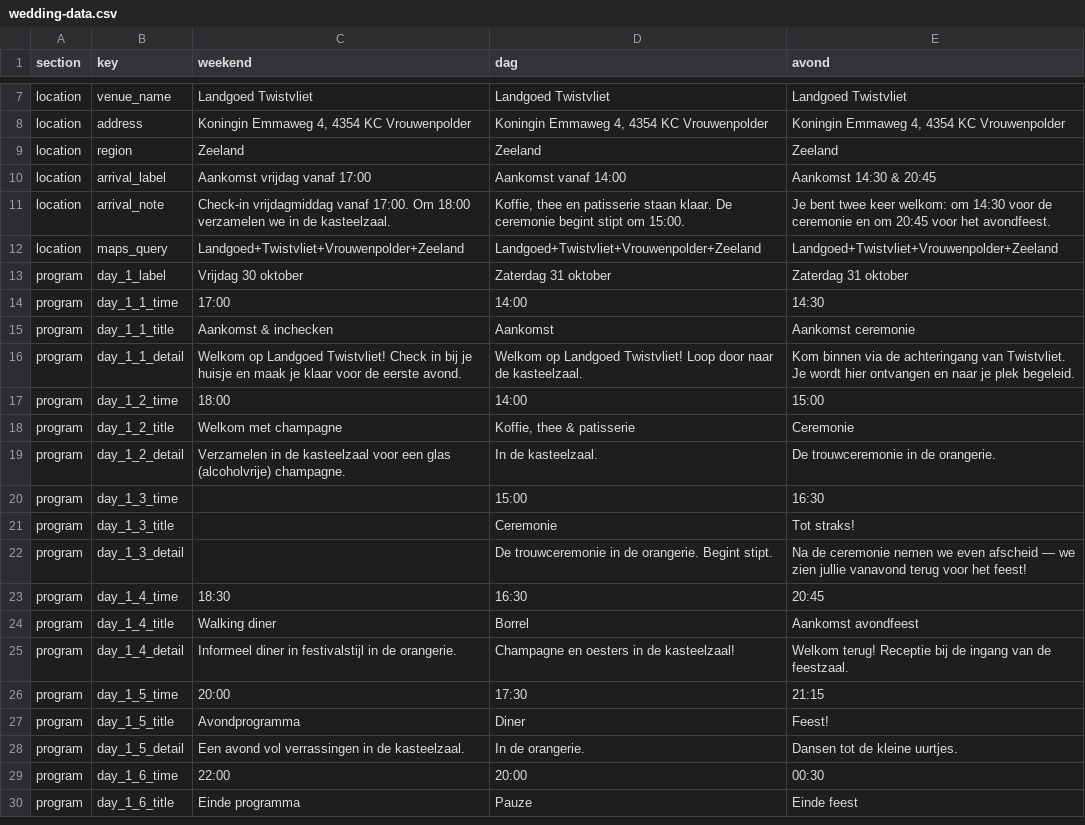
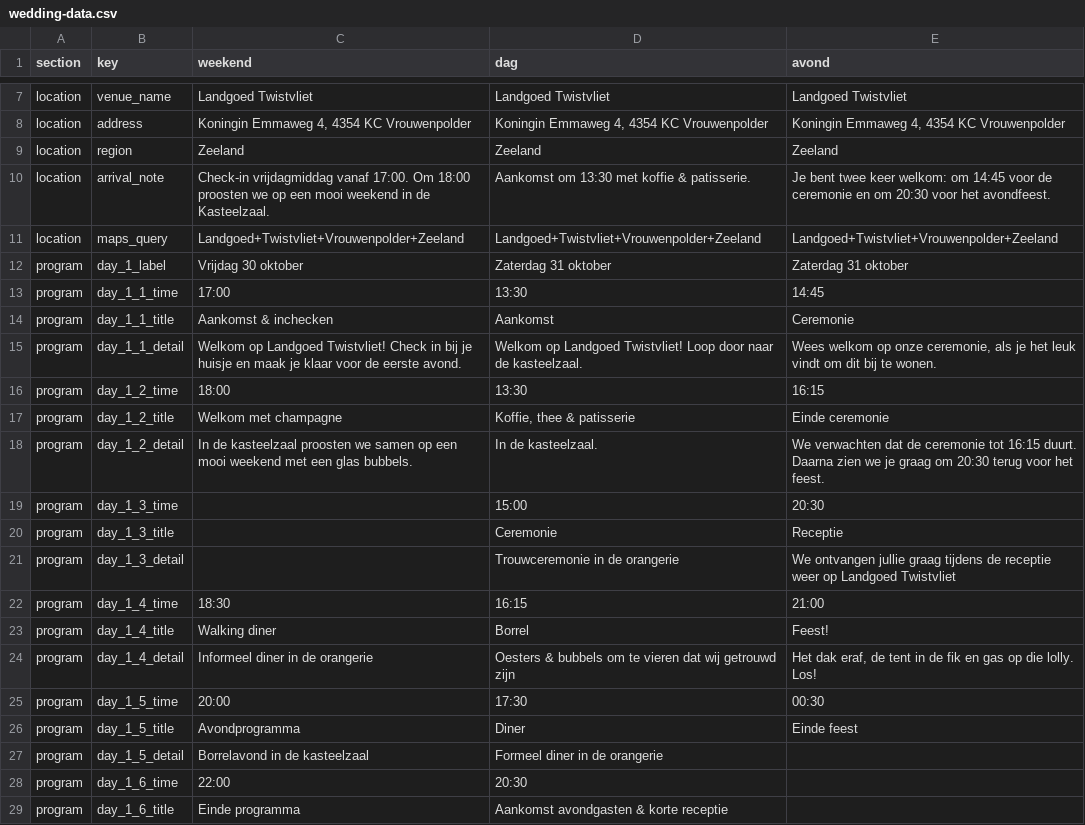
Before and after one commit to WhatHaveYouNot/sebastrouwtmet.es, a CSV file: src/data/wedding-data.csv, drawn as a sheet; only a part is shown, gaps mark what is left out; the diff covers the shown part only.

```diff
--- a/src/data/wedding-data.csv
+++ b/src/data/wedding-data.csv
@@ -9,22 +9,21 @@ location;address;Koningin Emmaweg 4, 4354 KC Vrouwenpolder;Koningin Emmaweg 4, 4
 location;region;Zeeland;Zeeland;Zeeland
-location;arrival_label;Aankomst vrijdag vanaf 17:00;Aankomst vanaf 14:00;Aankomst 14:30 & 20:45
-location;arrival_note;Check-in vrijdagmiddag vanaf 17:00. Om 18:00 verzamelen we in de kasteelzaal.;Koffie, thee en patisserie staan klaar. De ceremonie begint stipt om 15:00.;Je bent twee keer welkom: om 14:30 voor de ceremonie en om 20:45 voor het avondfeest.
+location;arrival_note;Check-in vrijdagmiddag vanaf 17:00. Om 18:00 proosten we op een mooi weekend in de Kasteelzaal.;Aankomst om 13:30 met koffie & patisserie.;Je bent twee keer welkom: om 14:45 voor de ceremonie en om 20:30 voor het avondfeest.
 location;maps_query;Landgoed+Twistvliet+Vrouwenpolder+Zeeland;Landgoed+Twistvliet+Vrouwenpolder+Zeeland;Landgoed+Twistvliet+Vrouwenpolder+Zeeland
 program;day_1_label;Vrijdag 30 oktober;Zaterdag 31 oktober;Zaterdag 31 oktober
-program;day_1_1_time;17:00;14:00;14:30
-program;day_1_1_title;Aankomst & inchecken;Aankomst;Aankomst ceremonie
-program;day_1_1_detail;Welkom op Landgoed Twistvliet! Check in bij je huisje en maak je klaar voor de eerste avond.;Welkom op Landgoed Twistvliet! Loop door naar de kasteelzaal.;Kom binnen via de achteringang van Twistvliet. Je wordt hier ontvangen en naar je plek begeleid.
-program;day_1_2_time;18:00;14:00;15:00
-program;day_1_2_title;Welkom met champagne;Koffie, thee & patisserie;Ceremonie
-program;day_1_2_detail;Verzamelen in de kasteelzaal voor een glas (alcoholvrije) champagne.;In de kasteelzaal.;De trouwceremonie in de orangerie.
-program;day_1_3_time;;15:00;16:30
-program;day_1_3_title;;Ceremonie;Tot straks!
-program;day_1_3_detail;;De trouwceremonie in de orangerie. Begint stipt.;Na de ceremonie nemen we even afscheid — we zien jullie vanavond terug voor het feest!
-program;day_1_4_time;18:30;16:30;20:45
-program;day_1_4_title;Walking diner;Borrel;Aankomst avondfeest
-program;day_1_4_detail;Informeel diner in festivalstijl in de orangerie.;Champagne en oesters in de kasteelzaal!;Welkom terug! Receptie bij de ingang van de feestzaal.
-program;day_1_5_time;20:00;17:30;21:15
-program;day_1_5_title;Avondprogramma;Diner;Feest!
-program;day_1_5_detail;Een avond vol verrassingen in de kasteelzaal.;In de orangerie.;Dansen tot de kleine uurtjes.
-program;day_1_6_time;22:00;20:00;00:30
-program;day_1_6_title;Einde programma;Pauze;Einde feest
+program;day_1_1_time;17:00;13:30;14:45
+program;day_1_1_title;Aankomst & inchecken;Aankomst;Ceremonie
+program;day_1_1_detail;Welkom op Landgoed Twistvliet! Check in bij je huisje en maak je klaar voor de eerste avond.;Welkom op Landgoed Twistvliet! Loop door naar de kasteelzaal.;Wees welkom op onze ceremonie, als je het leuk vindt om dit bij te wonen.
+program;day_1_2_time;18:00;13:30;16:15
+program;day_1_2_title;Welkom met champagne;Koffie, thee & patisserie;Einde ceremonie
+program;day_1_2_detail;In de kasteelzaal proosten we samen op een mooi weekend met een glas bubbels.;In de kasteelzaal.;We verwachten dat de ceremonie tot 16:15 duurt. Daarna zien we je graag om 20:30 terug voor het feest.
+program;day_1_3_time;;15:00;20:30
+program;day_1_3_title;;Ceremonie;Receptie
+program;day_1_3_detail;;Trouwceremonie in de orangerie;We ontvangen jullie graag tijdens de receptie weer op Landgoed Twistvliet
+program;day_1_4_time;18:30;16:15;21:00
+program;day_1_4_title;Walking diner;Borrel;Feest!
+program;day_1_4_detail;Informeel diner in de orangerie;Oesters & bubbels om te vieren dat wij getrouwd zijn;Het dak eraf, de tent in de fik en gas op die lolly. Los!
+program;day_1_5_time;20:00;17:30;00:30
+program;day_1_5_title;Avondprogramma;Diner;Einde feest
+program;day_1_5_detail;Borrelavond in de kasteelzaal;Formeel diner in de orangerie;
+program;day_1_6_time;22:00;20:30;
+program;day_1_6_title;Einde programma;Aankomst avondgasten & korte receptie;
```
Also changed, not shown: 6 added rows and 44 edited cells elsewhere in this file, 10 other files.
